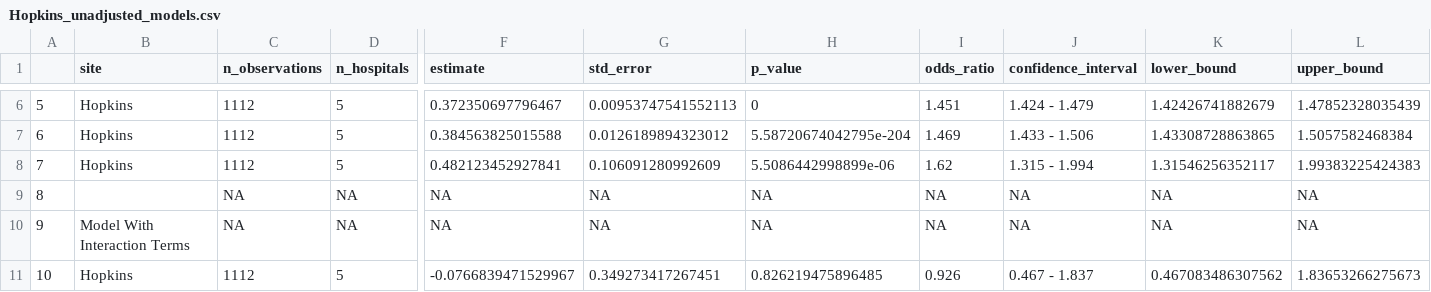
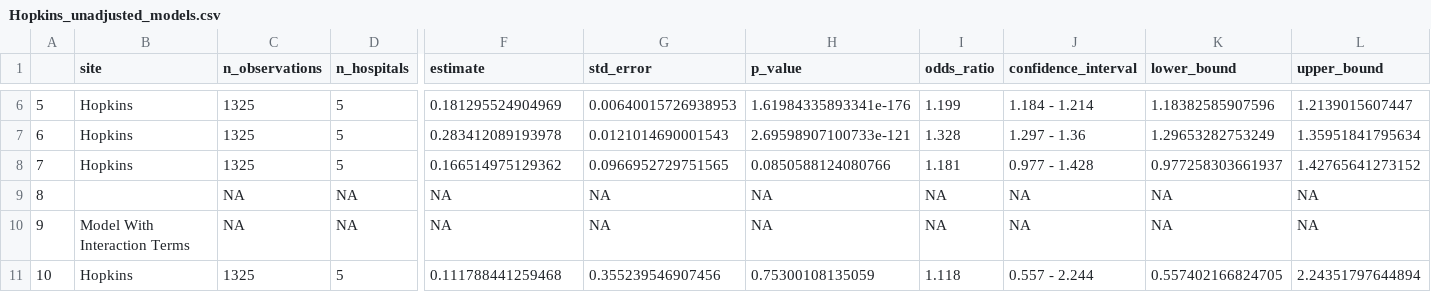
Before and after one commit to Common-Longitudinal-ICU-data-Format/CLIF_Proning_Incidence_Severe_ARF, a CSV file: output/Hopkins_unadjusted_models.csv, drawn as a sheet; only a part is shown, gaps mark what is left out; the diff covers the shown part only; the diff names each change by its address in the sheet, - before the commit and + after, or states it on an @@ line.

```diff
--- a/output/Hopkins_unadjusted_models.csv
+++ b/output/Hopkins_unadjusted_models.csv
-C6:C8 (n_observations): 1112
+C6:C8 (n_observations): 1325
-F6 (estimate): 0.372350697796467
+F6 (estimate): 0.181295524904969
-G6 (std_error): 0.00953747541552113
+G6 (std_error): 0.00640015726938953
-H6 (p_value): 0
+H6 (p_value): 1.61984335893341e-176
-I6 (odds_ratio): 1.451
+I6 (odds_ratio): 1.199
-J6 (confidence_interval): 1.424 - 1.479
+J6 (confidence_interval): 1.184 - 1.214
-K6 (lower_bound): 1.42426741882679
+K6 (lower_bound): 1.18382585907596
-L6 (upper_bound): 1.47852328035439
+L6 (upper_bound): 1.2139015607447
-F7 (estimate): 0.384563825015588
+F7 (estimate): 0.283412089193978
-G7 (std_error): 0.0126189894323012
+G7 (std_error): 0.0121014690001543
-H7 (p_value): 5.58720674042795e-204
+H7 (p_value): 2.69598907100733e-121
-I7 (odds_ratio): 1.469
+I7 (odds_ratio): 1.328
-J7 (confidence_interval): 1.433 - 1.506
+J7 (confidence_interval): 1.297 - 1.36
-K7 (lower_bound): 1.43308728863865
+K7 (lower_bound): 1.29653282753249
-L7 (upper_bound): 1.5057582468384
+L7 (upper_bound): 1.35951841795634
-F8 (estimate): 0.482123452927841
+F8 (estimate): 0.166514975129362
-G8 (std_error): 0.106091280992609
+G8 (std_error): 0.0966952729751565
-H8 (p_value): 5.5086442998899e-06
+H8 (p_value): 0.0850588124080766
-I8 (odds_ratio): 1.62
+I8 (odds_ratio): 1.181
-J8 (confidence_interval): 1.315 - 1.994
+J8 (confidence_interval): 0.977 - 1.428
-K8 (lower_bound): 1.31546256352117
+K8 (lower_bound): 0.977258303661937
-L8 (upper_bound): 1.99383225424383
+L8 (upper_bound): 1.42765641273152
-C11 (n_observations): 1112
+C11 (n_observations): 1325
-F11 (estimate): -0.0766839471529967
+F11 (estimate): 0.111788441259468
-G11 (std_error): 0.349273417267451
+G11 (std_error): 0.355239546907456
-H11 (p_value): 0.826219475896485
+H11 (p_value): 0.75300108135059
-I11 (odds_ratio): 0.926
+I11 (odds_ratio): 1.118
-J11 (confidence_interval): 0.467 - 1.837
+J11 (confidence_interval): 0.557 - 2.244
-K11 (lower_bound): 0.467083486307562
+K11 (lower_bound): 0.557402166824705
-L11 (upper_bound): 1.83653266275673
+L11 (upper_bound): 2.24351797644894
```
Also changed, not shown: 103 edited cells elsewhere in this file, output/Hopkins_adjusted_models.csv, output/Hopkins_prone_per_month.csv, 12 other files.
